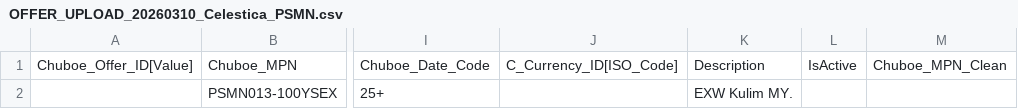
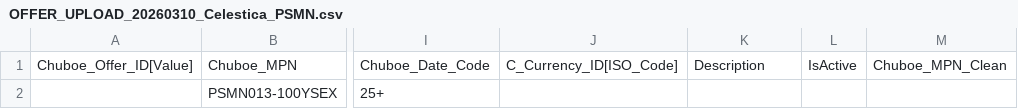
Before and after one commit to AstuteGroup/astute-workinstructions, a CSV file: Trading Analysis/Market Offer Uploading/output/OFFER_UPLOAD_20260310_Celestica_PSMN.csv, drawn as a sheet; only a part is shown, gaps mark what is left out; the diff names each change by its address in the sheet, - before the commit and + after, or states it on an @@ line.

```diff
--- a/Trading Analysis/Market Offer Uploading/output/OFFER_UPLOAD_20260310_Celestica_PSMN.csv
+++ b/Trading Analysis/Market Offer Uploading/output/OFFER_UPLOAD_20260310_Celestica_PSMN.csv
-K2: EXW Kulim MY.
+K2: (empty)
```
Also changed, not shown: Trading Analysis/Market Offer Uploading/output/OFFER_UPLOAD_20260317_Celestica_CMY2.csv, Trading Analysis/Market Offer Uploading/output/OFFER_UPLOAD_20260317_GE_Healthcare.csv.
